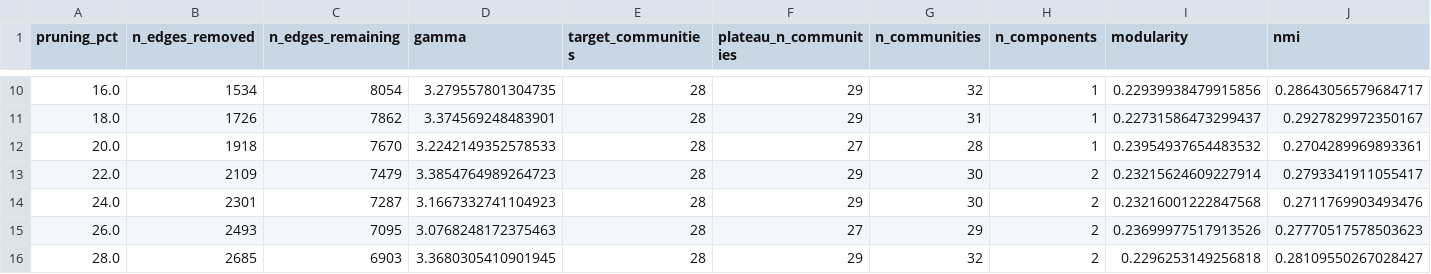
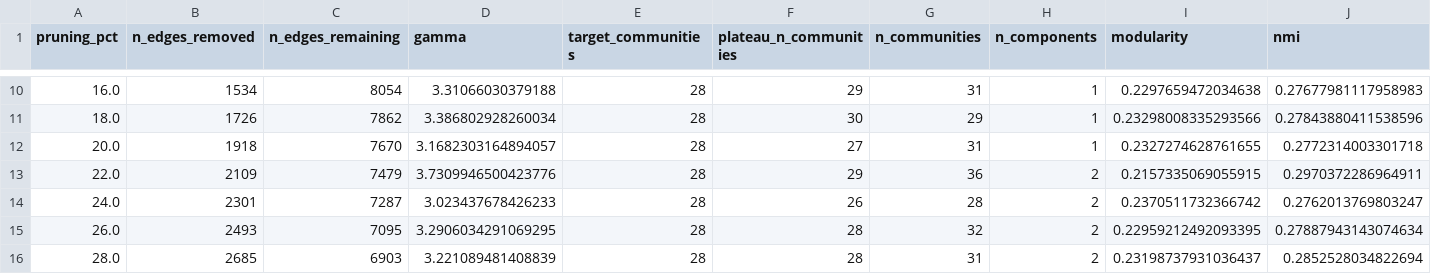
Before and after one commit to Sorin37/network-statistics-project, a CSV file: leiden_with_pruning/artifacts/edge_pruning_results.csv, drawn as a sheet; only a part is shown, gaps mark what is left out; the diff covers the shown part only.

```diff
--- a/leiden_with_pruning/artifacts/edge_pruning_results.csv
+++ b/leiden_with_pruning/artifacts/edge_pruning_results.csv
@@ -10,7 +10,7 @@ pruning_pct,n_edges_removed,n_edges_remaining,gamma,target_communities,plateau_n
-16.0,1534,8054,3.279557801304735,28,29,32,1,0.22939938479915856,0.28643056579684717
-18.0,1726,7862,3.374569248483901,28,29,31,1,0.22731586473299437,0.2927829972350167
-20.0,1918,7670,3.2242149352578533,28,27,28,1,0.23954937654483532,0.2704289969893361
-22.0,2109,7479,3.3854764989264723,28,29,30,2,0.23215624609227914,0.2793341911055417
-24.0,2301,7287,3.1667332741104923,28,29,30,2,0.23216001222847568,0.2711769903493476
-26.0,2493,7095,3.0768248172375463,28,27,29,2,0.23699977517913526,0.27770517578503623
-28.0,2685,6903,3.3680305410901945,28,29,32,2,0.2296253149256818,0.28109550267028427
+16.0,1534,8054,3.31066030379188,28,29,31,1,0.2297659472034638,0.27677981117958983
+18.0,1726,7862,3.386802928260034,28,30,29,1,0.23298008335293566,0.27843880411538596
+20.0,1918,7670,3.1682303164894057,28,27,31,1,0.2327274628761655,0.2772314003301718
+22.0,2109,7479,3.7309946500423776,28,29,36,2,0.2157335069055915,0.2970372286964911
+24.0,2301,7287,3.023437678426233,28,26,28,2,0.2370511732366742,0.2762013769803247
+26.0,2493,7095,3.2906034291069295,28,28,32,2,0.22959212492093395,0.27887943143074634
+28.0,2685,6903,3.221089481408839,28,28,31,2,0.23198737931036437,0.2852528034822694
```
Also changed, not shown: 79 edited cells elsewhere in this file, leiden_with_pruning/artifacts/community_purity_matrix_best_modularity.csv, leiden_with_pruning/artifacts/community_purity_matrix_best_nmi.csv, 12 other files.
